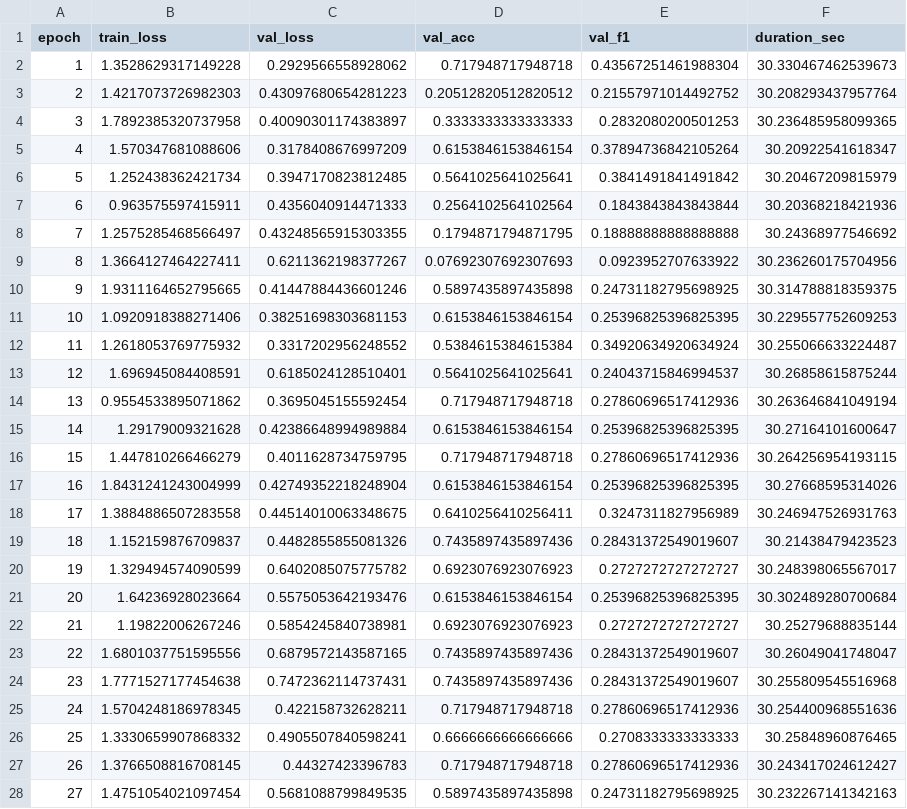
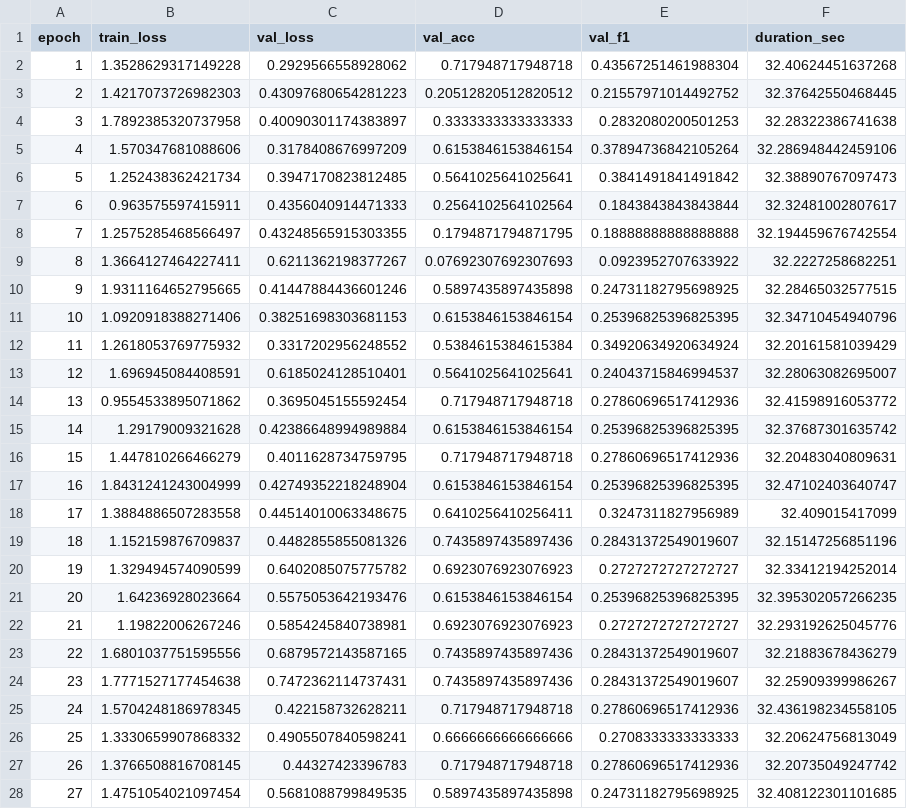
Before and after one commit to addhyan2000/MicroExpressionRecognition, a CSV file: Ablation_Study/results/config_13_permutation__WITH_evm__no_simam__WITH_3dcnn__no_transformer/training_metrics.csv, drawn as a sheet; only a part is shown; the diff covers the shown part only.

```diff
--- a/Ablation_Study/results/config_13_permutation__WITH_evm__no_simam__WITH_3dcnn__no_transformer/training_metrics.csv
+++ b/Ablation_Study/results/config_13_permutation__WITH_evm__no_simam__WITH_3dcnn__no_transformer/training_metrics.csv
@@ -1,28 +1,28 @@
 epoch,train_loss,val_loss,val_acc,val_f1,duration_sec
-1,1.3528629317149228,0.2929566558928062,0.717948717948718,0.43567251461988304,30.330467462539673
-2,1.4217073726982303,0.43097680654281223,0.20512820512820512,0.21557971014492752,30.208293437957764
-3,1.7892385320737958,0.40090301174383897,0.3333333333333333,0.2832080200501253,30.236485958099365
-4,1.570347681088606,0.3178408676997209,0.6153846153846154,0.37894736842105264,30.20922541618347
-5,1.252438362421734,0.3947170823812485,0.5641025641025641,0.3841491841491842,30.20467209815979
-6,0.963575597415911,0.4356040914471333,0.2564102564102564,0.1843843843843844,30.20368218421936
-7,1.2575285468566497,0.43248565915303355,0.1794871794871795,0.18888888888888888,30.24368977546692
-8,1.3664127464227411,0.6211362198377267,0.07692307692307693,0.0923952707633922,30.236260175704956
-9,1.9311164652795665,0.41447884436601246,0.5897435897435898,0.24731182795698925,30.314788818359375
-10,1.0920918388271406,0.38251698303681153,0.6153846153846154,0.25396825396825395,30.229557752609253
-11,1.2618053769775932,0.3317202956248552,0.5384615384615384,0.34920634920634924,30.255066633224487
-12,1.696945084408591,0.6185024128510401,0.5641025641025641,0.24043715846994537,30.26858615875244
-13,0.9554533895071862,0.3695045155592454,0.717948717948718,0.27860696517412936,30.263646841049194
-14,1.29179009321628,0.42386648994989884,0.6153846153846154,0.25396825396825395,30.27164101600647
-15,1.447810266466279,0.4011628734759795,0.717948717948718,0.27860696517412936,30.264256954193115
-16,1.8431241243004999,0.42749352218248904,0.6153846153846154,0.25396825396825395,30.27668595314026
-17,1.3884886507283558,0.44514010063348675,0.6410256410256411,0.3247311827956989,30.246947526931763
-18,1.152159876709837,0.4482855855081326,0.7435897435897436,0.28431372549019607,30.21438479423523
-19,1.329494574090599,0.6402085075775782,0.6923076923076923,0.2727272727272727,30.248398065567017
-20,1.64236928023664,0.5575053642193476,0.6153846153846154,0.25396825396825395,30.302489280700684
-21,1.19822006267246,0.5854245840738981,0.6923076923076923,0.2727272727272727,30.25279688835144
-22,1.6801037751595556,0.6879572143587165,0.7435897435897436,0.28431372549019607,30.26049041748047
-23,1.7771527177454638,0.7472362114737431,0.7435897435897436,0.28431372549019607,30.255809545516968
-24,1.5704248186978345,0.422158732628211,0.717948717948718,0.27860696517412936,30.254400968551636
-25,1.3330659907868332,0.4905507840598241,0.6666666666666666,0.2708333333333333,30.25848960876465
-26,1.3766508816708145,0.44327423396783,0.717948717948718,0.27860696517412936,30.243417024612427
-27,1.4751054021097454,0.5681088799849535,0.5897435897435898,0.24731182795698925,30.232267141342163
+1,1.3528629317149228,0.2929566558928062,0.717948717948718,0.43567251461988304,32.40624451637268
+2,1.4217073726982303,0.43097680654281223,0.20512820512820512,0.21557971014492752,32.37642550468445
+3,1.7892385320737958,0.40090301174383897,0.3333333333333333,0.2832080200501253,32.28322386741638
+4,1.570347681088606,0.3178408676997209,0.6153846153846154,0.37894736842105264,32.286948442459106
+5,1.252438362421734,0.3947170823812485,0.5641025641025641,0.3841491841491842,32.38890767097473
+6,0.963575597415911,0.4356040914471333,0.2564102564102564,0.1843843843843844,32.32481002807617
+7,1.2575285468566497,0.43248565915303355,0.1794871794871795,0.18888888888888888,32.194459676742554
+8,1.3664127464227411,0.6211362198377267,0.07692307692307693,0.0923952707633922,32.2227258682251
+9,1.9311164652795665,0.41447884436601246,0.5897435897435898,0.24731182795698925,32.28465032577515
+10,1.0920918388271406,0.38251698303681153,0.6153846153846154,0.25396825396825395,32.34710454940796
+11,1.2618053769775932,0.3317202956248552,0.5384615384615384,0.34920634920634924,32.20161581039429
+12,1.696945084408591,0.6185024128510401,0.5641025641025641,0.24043715846994537,32.28063082695007
+13,0.9554533895071862,0.3695045155592454,0.717948717948718,0.27860696517412936,32.41598916053772
+14,1.29179009321628,0.42386648994989884,0.6153846153846154,0.25396825396825395,32.37687301635742
+15,1.447810266466279,0.4011628734759795,0.717948717948718,0.27860696517412936,32.20483040809631
+16,1.8431241243004999,0.42749352218248904,0.6153846153846154,0.25396825396825395,32.47102403640747
+17,1.3884886507283558,0.44514010063348675,0.6410256410256411,0.3247311827956989,32.409015417099
+18,1.152159876709837,0.4482855855081326,0.7435897435897436,0.28431372549019607,32.15147256851196
+19,1.329494574090599,0.6402085075775782,0.6923076923076923,0.2727272727272727,32.33412194252014
+20,1.64236928023664,0.5575053642193476,0.6153846153846154,0.25396825396825395,32.395302057266235
+21,1.19822006267246,0.5854245840738981,0.6923076923076923,0.2727272727272727,32.293192625045776
+22,1.6801037751595556,0.6879572143587165,0.7435897435897436,0.28431372549019607,32.21883678436279
+23,1.7771527177454638,0.7472362114737431,0.7435897435897436,0.28431372549019607,32.25909399986267
+24,1.5704248186978345,0.422158732628211,0.717948717948718,0.27860696517412936,32.436198234558105
+25,1.3330659907868332,0.4905507840598241,0.6666666666666666,0.2708333333333333,32.20624756813049
+26,1.3766508816708145,0.44327423396783,0.717948717948718,0.27860696517412936,32.20735049247742
+27,1.4751054021097454,0.5681088799849535,0.5897435897435898,0.24731182795698925,32.408122301101685
```
Also changed, not shown: 33 edited cells elsewhere in this file, Ablation_Study/results/config_12_permutation__WITH_evm__no_simam__no_3dcnn__WITH_transformer/training_metrics.csv, Ablation_Study/results/config_16_permutation__WITH_evm__WITH_simam__WITH_3dcnn__no_transformer/training_metrics.csv, 34 other files.
